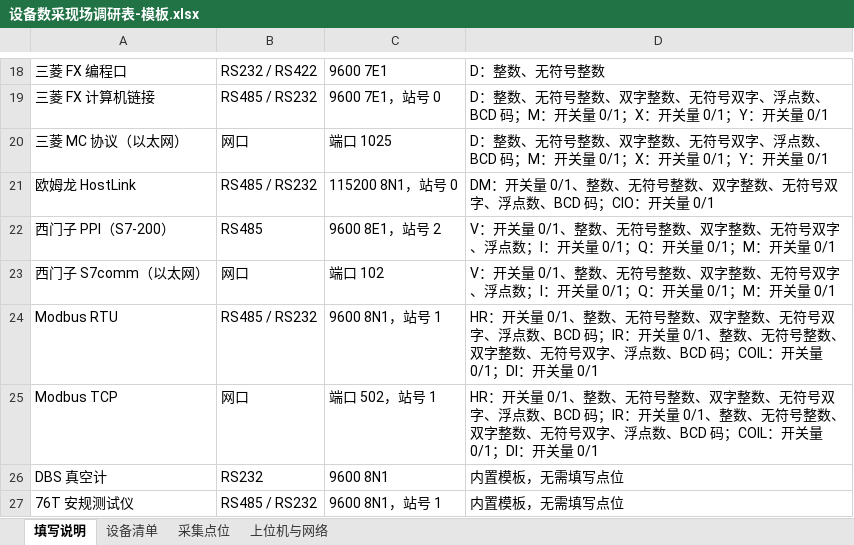
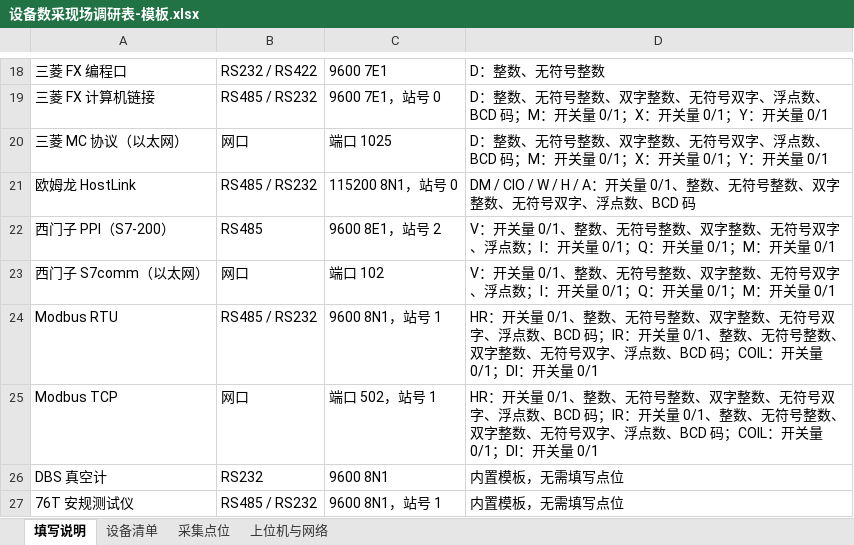
Before and after one commit to luxing994/iot_base, an Excel workbook: docs/excel模板/设备数采现场调研表-模板.xlsx, sheet 填写说明, drawn as a sheet; only a part is shown, gaps mark what is left out; values as stored, in another font and other column widths than the file's, no borders; the diff names each change by its address in the sheet, - before the commit and + after, or states it on an @@ line.

```diff
--- a/docs/excel模板/设备数采现场调研表-模板.xlsx (sheet 填写说明)
+++ b/docs/excel模板/设备数采现场调研表-模板.xlsx (sheet 填写说明)
-D21: DM：开关量 0/1、整数、无符号整数、双字整数、无符号双字、浮点数、BCD 码；CIO：开关量 0/1
+D21: DM / CIO / W / H / A：开关量 0/1、整数、无符号整数、双字整数、无符号双字、浮点数、BCD 码
```
Also changed, not shown: 12 other files.
